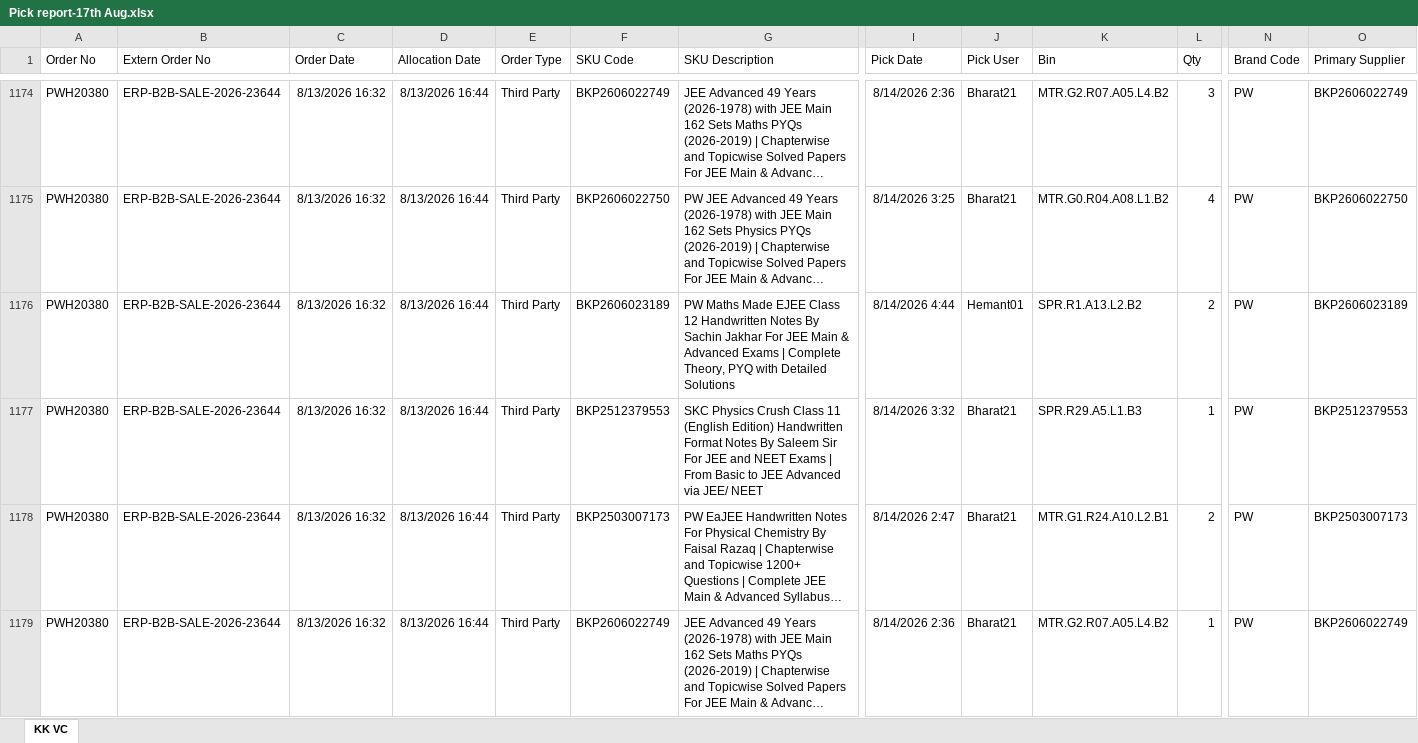
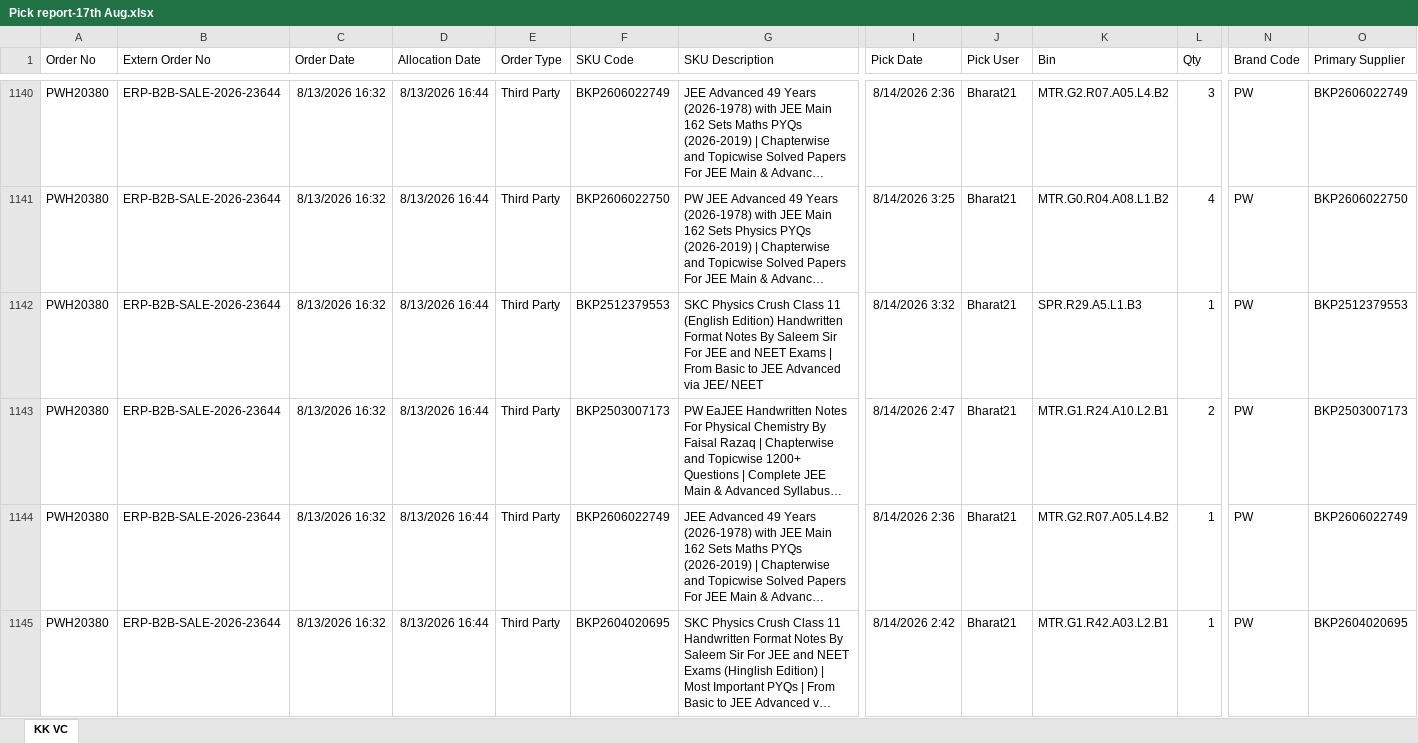
Before and after one commit to Kamal2-Pal/PW-Master-Dashboard, an Excel workbook: picker-reports/Pick report-17th Aug.xlsx, sheet KK VC, drawn as a sheet; only a part is shown, gaps mark what is left out; the shorter side is filled out with more unchanged rows; long unchanged cells end in …; values as stored, in another font and other column widths than the file's, no borders; rows hold the shown columns only; the diff covers the shown part only; the diff names each change by its address in the sheet, - before the commit and + after, or states it on an @@ line.

Commit message:
Add files via upload

```diff
--- a/picker-reports/Pick report-17th Aug.xlsx (sheet KK VC)
+++ b/picker-reports/Pick report-17th Aug.xlsx (sheet KK VC)
-row 1176: PWH20380 | ERP-B2B-SALE-2026-23644 | 8/13/2026 16:32 | 8/13/2026 16:44 | Third Party | BKP2606023189 | PW Maths Made EJEE Class 12 Handwritten Notes By Sachin Jakhar For JEE Main & Advanced Exams | Complete Theory, PYQ with Detailed Solutions | 8/14/2026 4:44 | Hemant01 | SPR.R1.A13.L2.B2 | 2 | PW | BKP2606023189
```
Also changed, not shown: 35 removed rows elsewhere in this sheet.
